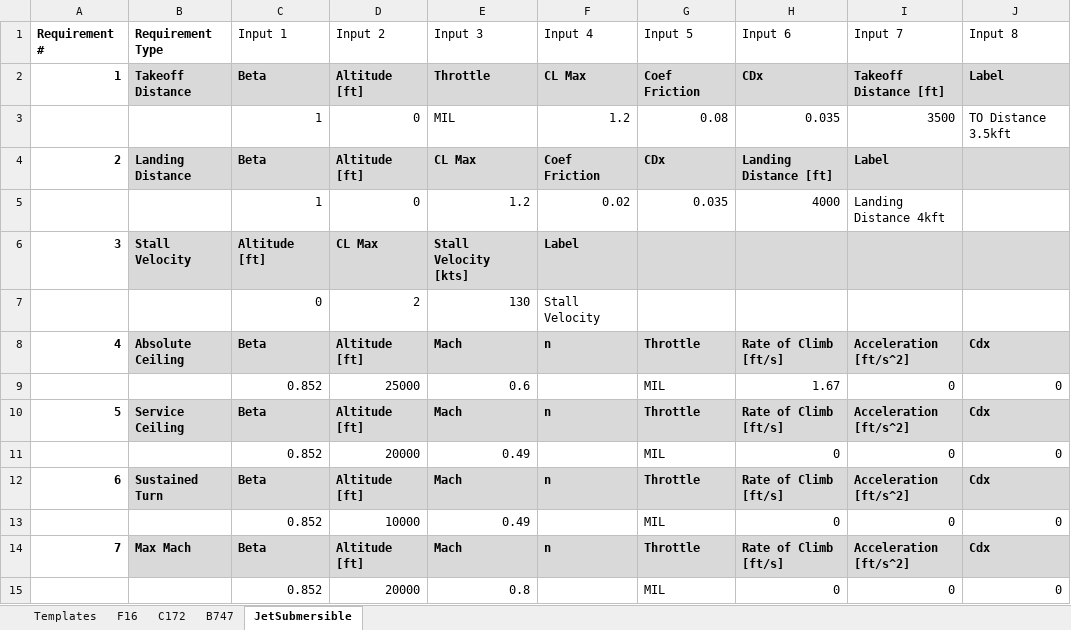
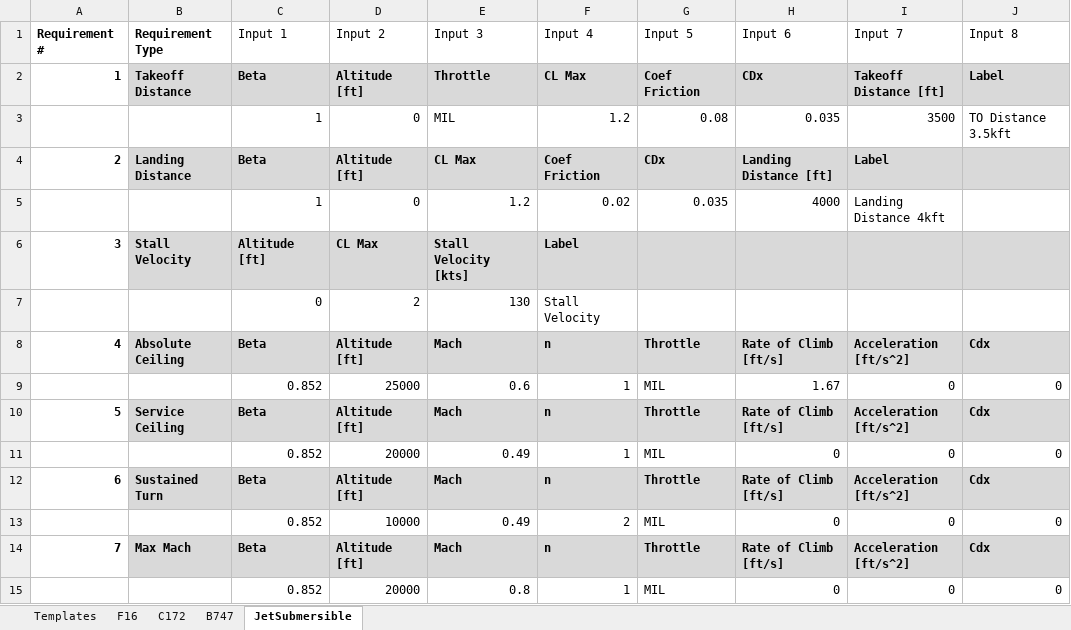
Before and after one commit to DanielGruenCU/ASEN_Aircraft_Design, an Excel workbook: MAIN/Input Excel Sheets/Point Performance Requirements/Requirements_Input_Jet.xlsx, sheet JetSubmersible, drawn as a sheet; only a part is shown; values as stored, in another font and other column widths than the file's, no borders; conditional formats and table styles not drawn; the diff names each change by its address in the sheet, - before the commit and + after, or states it on an @@ line.

```diff
--- a/MAIN/Input Excel Sheets/Point Performance Requirements/Requirements_Input_Jet.xlsx (sheet JetSubmersible)
+++ b/MAIN/Input Excel Sheets/Point Performance Requirements/Requirements_Input_Jet.xlsx (sheet JetSubmersible)
-F9 (Input 4): (empty)
+F9 (Input 4): 1
-F11 (Input 4): (empty)
+F11 (Input 4): 1
-F13 (Input 4): (empty)
+F13 (Input 4): 2
-F15 (Input 4): (empty)
+F15 (Input 4): 1
```
Also changed, not shown: 2 other files.
